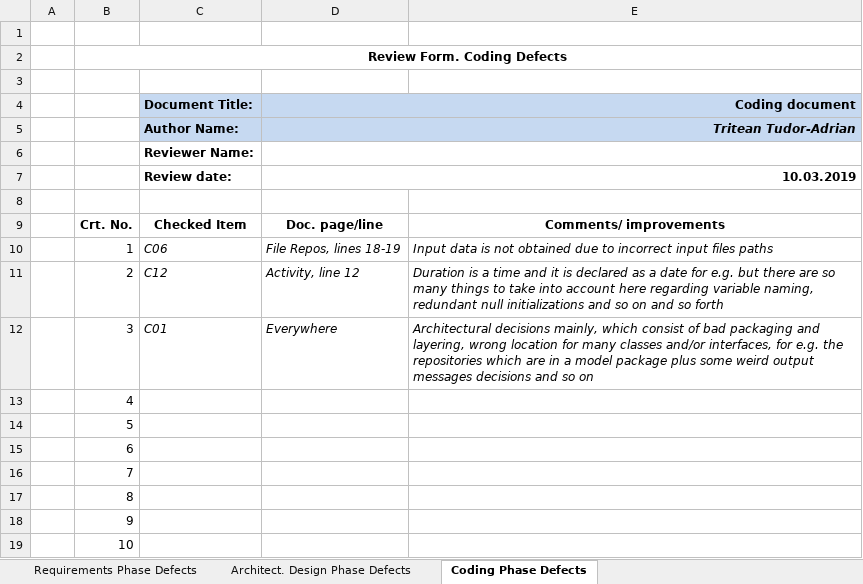
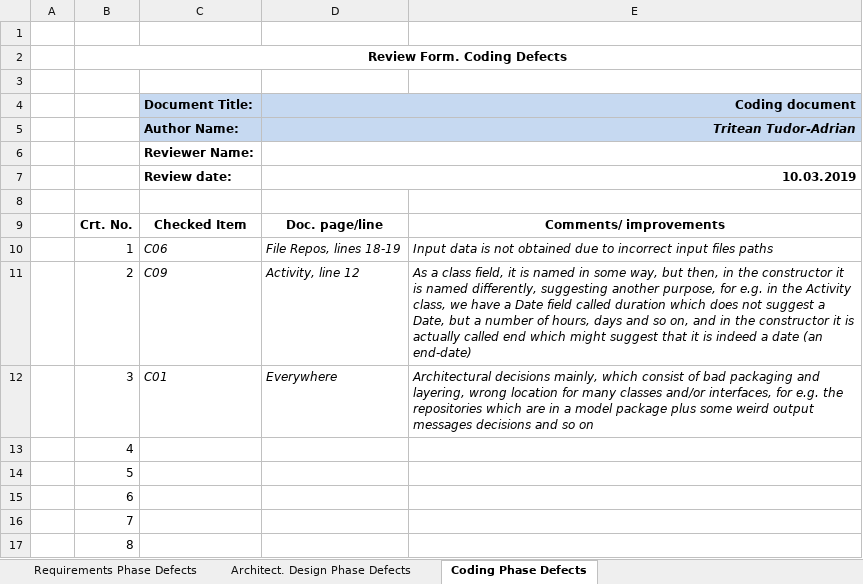
Before and after one commit to triteannn/VVSS, an Excel workbook: Docs/Lab01/Lab01_ReviewReport.xlsx, sheet Coding Phase Defects, drawn as a sheet; only a part is shown; the shorter side is filled out with more unchanged rows; values as stored, in another font and other column widths than the file's, no borders; the diff names each change by its address in the sheet, - before the commit and + after, or states it on an @@ line.

Commit message:
Updated a description in the program coding phase

```diff
--- a/Docs/Lab01/Lab01_ReviewReport.xlsx (sheet Coding Phase Defects)
+++ b/Docs/Lab01/Lab01_ReviewReport.xlsx (sheet Coding Phase Defects)
-C11 (Document Title:): C12
+C11 (Document Title:): C09
-E11: Duration is a time and it is declared as a date for e.g. but there are so many things to take into account here regarding variable naming, redundant null initializations and so on and so forth
+E11: As a class field, it is named in some way, but then, in the constructor it is named differently, suggesting another purpose, for e.g. in the Activity class, we have a Date field called duration which does not suggest a Date, but a number of hours, days and so on, and in the constructor it is actually called end which might suggest that it is indeed a date (an end-date)
```
